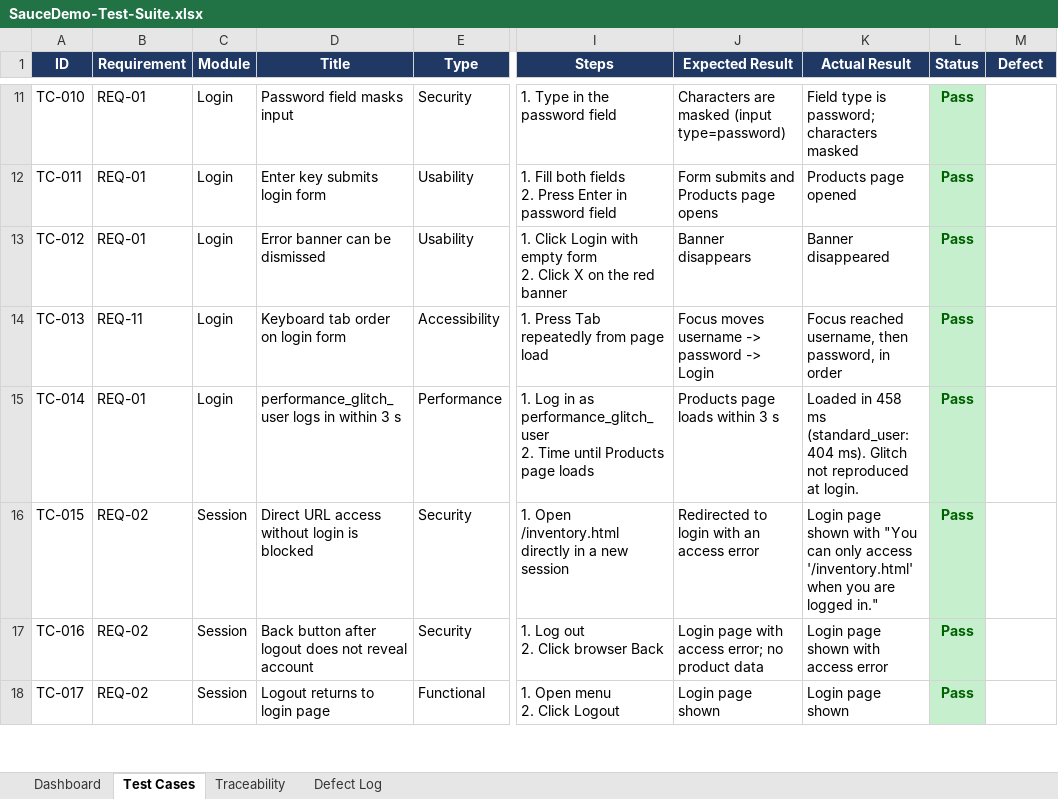
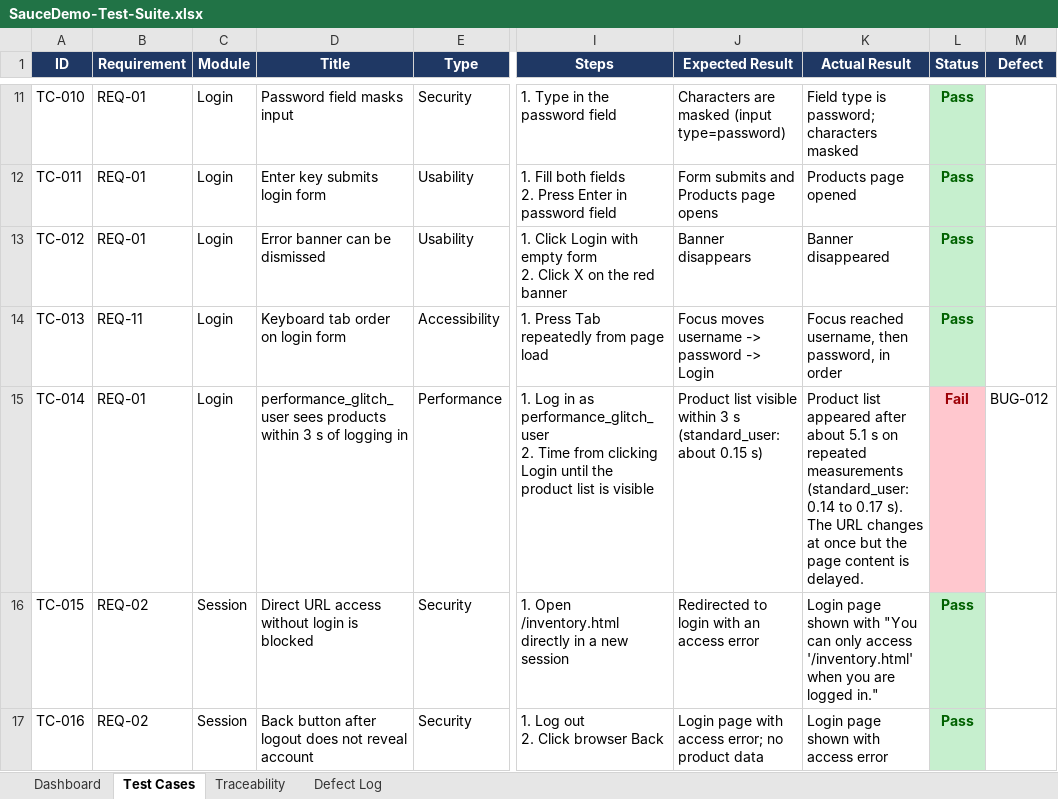
Before and after one commit to jahidulislamrihan26/sqa-portfolio, an Excel workbook: manual-testing/test-suite/SauceDemo-Test-Suite.xlsx, sheet Test Cases, drawn as a sheet; only a part is shown, gaps mark what is left out; the shorter side is filled out with more unchanged rows; values as stored, in another font and other column widths than the file's, no borders; the diff names each change by its address in the sheet, - before the commit and + after, or states it on an @@ line.

Commit message:
Automation testing: Playwright + TypeScript framework with Page Object Model
Page objects and shared header component, fixtures, one-time login setup,
data-driven specs, axe accessibility scans, responsive checks, and expected-failure
tests for 12 known site defects. CI runs Chromium, Firefox and WebKit.

Also corrects the manual-testing report: performance_glitch_user's login delay
(about 5 s) was missed by the first timing; adds BUG-012 and updates counts.

```diff
--- a/manual-testing/test-suite/SauceDemo-Test-Suite.xlsx (sheet Test Cases)
+++ b/manual-testing/test-suite/SauceDemo-Test-Suite.xlsx (sheet Test Cases)
-D15 (Title): performance_glitch_user logs in within 3 s
+D15 (Title): performance_glitch_user sees products within 3 s of logging in
-I15 (Steps): …2. Time until Products page loads
+I15 (Steps): …2. Time from clicking Login until the product list is visible
-J15 (Expected Result): Products page loads within 3 s
+J15 (Expected Result): Product list visible within 3 s (standard_user: about 0.15 s)
-K15 (Actual Result): Loaded in 458 ms (standard_user: 404 ms). Glitch not reproduced at login.
+K15 (Actual Result): Product list appeared after about 5.1 s on repeated measurements (standard_user: 0.14 to 0.17 s). The URL changes at once but the page content is delayed.
-L15 (Status): Pass
+L15 (Status): Fail
@@ L15 fill: #C6EFCE → #FFC7CE, text colour: #006100 → #9C0006 @@
-M15 (Defect): (empty)
+M15 (Defect): BUG-012
```
Also changed, not shown: sheet Defect Log, sheet Dashboard, sheet Traceability, 40 other files.
